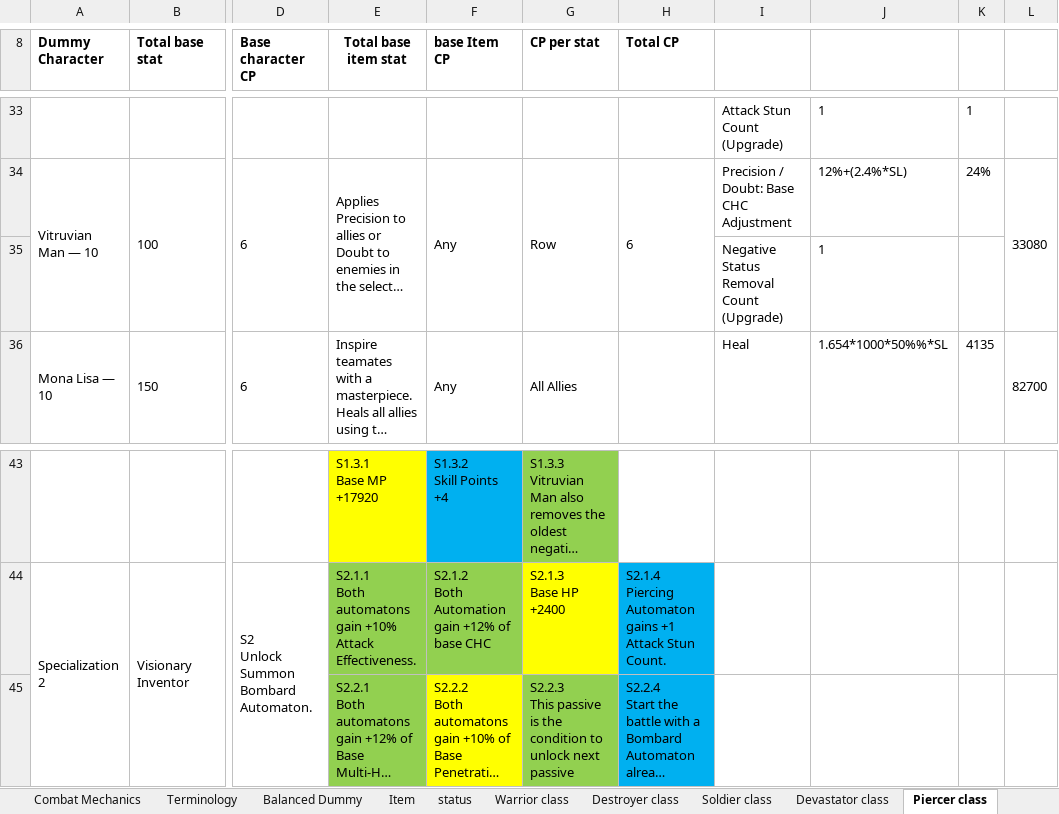
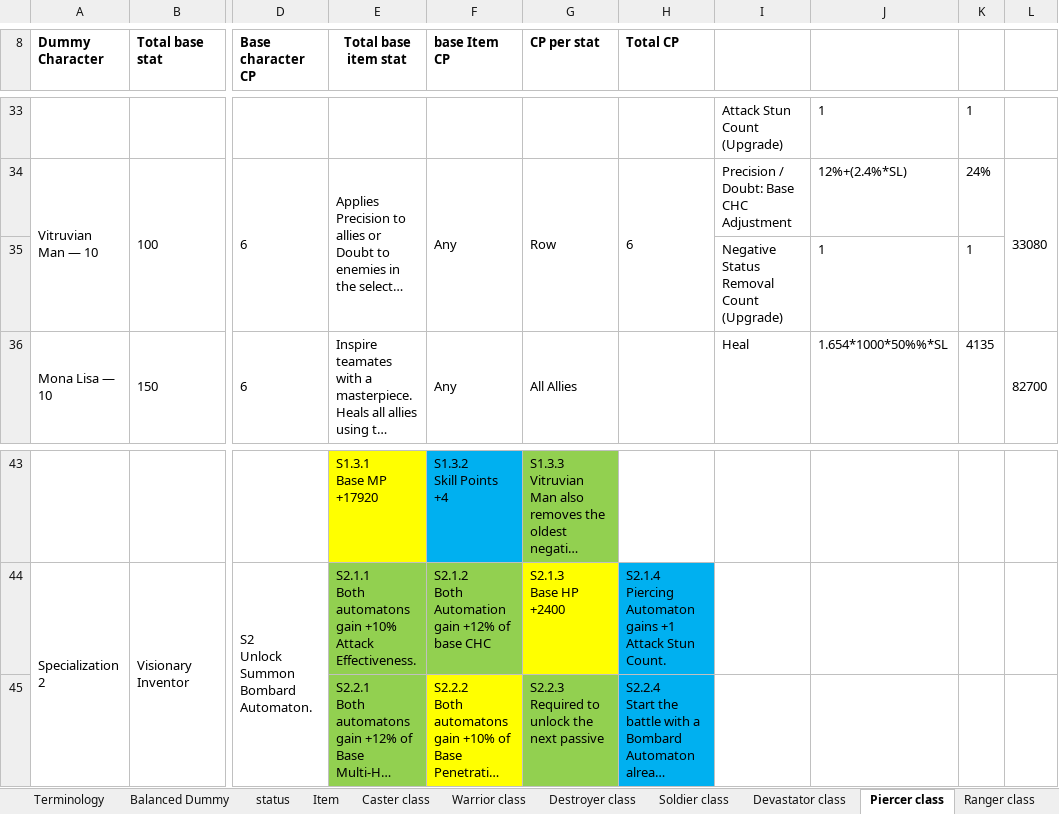
Before and after one commit to phamthach11-create/Avatar-war, an Excel workbook: data/excel/Thiết kế game.xlsx, sheet Piercer class, drawn as a sheet; only a part is shown, gaps mark what is left out; long unchanged cells end in …; values as stored, in another font and other column widths than the file's, no borders; ↵ is a line break in a cell; the diff names each change by its address in the sheet, - before the commit and + after, or states it on an @@ line.

```diff
--- a/data/excel/Thiết kế game.xlsx (sheet Piercer class)
+++ b/data/excel/Thiết kế game.xlsx (sheet Piercer class)
+sheet tab: Caster class
@@ sheet tab order changed: Terminology | Balanced Dummy | status | Item | Caster class | Warrior class | Destroyer class | Soldier class | Devastator class | Piercer class | Ranger class @@
-K35: (empty)
+K35: 1
-G45 (CP per stat): S2.2.3 ↵ This passive is the condition to unlock next passive
+G45 (CP per stat): S2.2.3 ↵ Required to unlock the next passive
```
Also changed, not shown: sheet Destroyer class, sheet Item, sheet Soldier class, sheet status, sheet Warrior class, formulas that keep their value, 1 other file.
